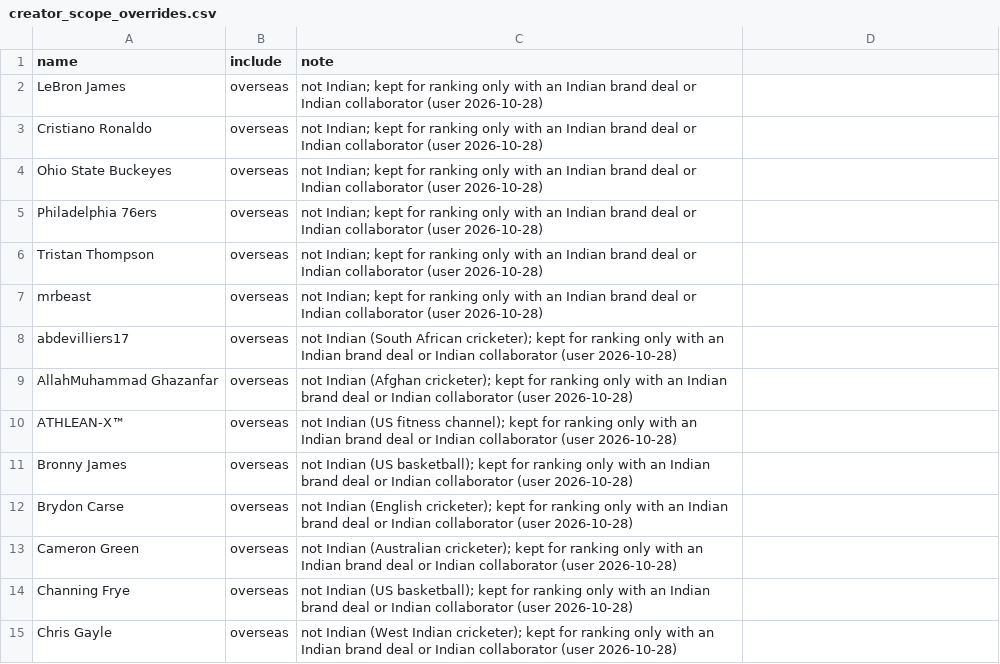
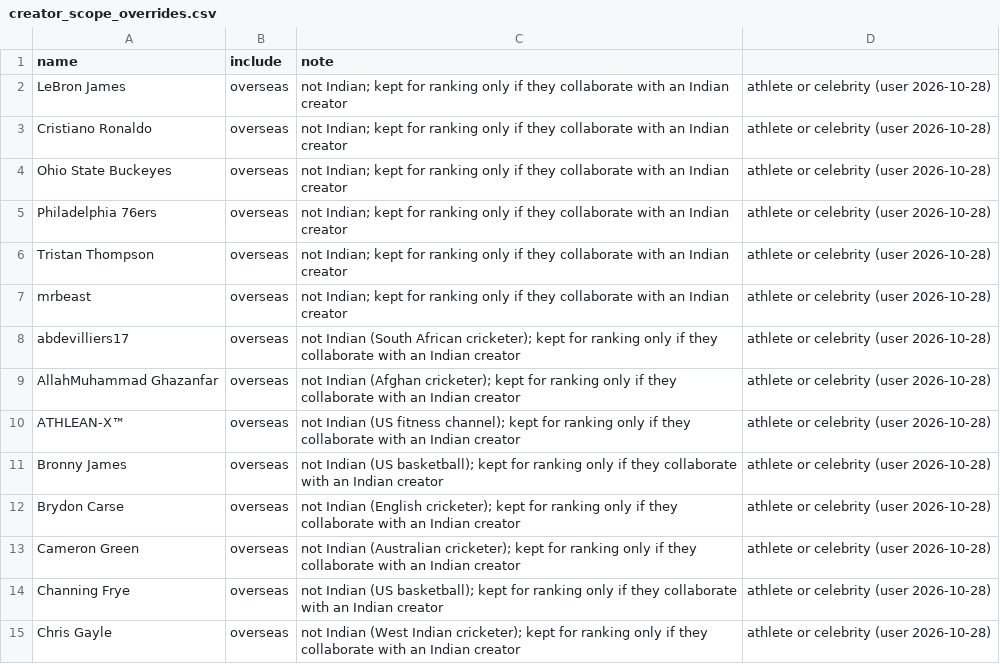
Before and after one commit to akshatnavlani/Capstone, a CSV file: data/creator_scope_overrides.csv, drawn as a sheet; only a part is shown; the diff covers the shown part only.

```diff
--- a/data/creator_scope_overrides.csv
+++ b/data/creator_scope_overrides.csv
@@ -1,15 +1,15 @@
 name,include,note
-LeBron James,overseas,not Indian; kept for ranking only with an Indian brand deal or Indian collaborator (user 2026-10-28)
-Cristiano Ronaldo,overseas,not Indian; kept for ranking only with an Indian brand deal or Indian collaborator (user 2026-10-28)
-Ohio State Buckeyes,overseas,not Indian; kept for ranking only with an Indian brand deal or Indian collaborator (user 2026-10-28)
-Philadelphia 76ers,overseas,not Indian; kept for ranking only with an Indian brand deal or Indian collaborator (user 2026-10-28)
-Tristan Thompson,overseas,not Indian; kept for ranking only with an Indian brand deal or Indian collaborator (user 2026-10-28)
-mrbeast,overseas,not Indian; kept for ranking only with an Indian brand deal or Indian collaborator (user 2026-10-28)
-abdevilliers17,overseas,not Indian (South African cricketer); kept for ranking only with an Indian brand deal or Indian collaborator (user 2026-10-28)
-AllahMuhammad Ghazanfar,overseas,not Indian (Afghan cricketer); kept for ranking only with an Indian brand deal or Indian collaborator (user 2026-10-28)
-ATHLEAN-X™,overseas,not Indian (US fitness channel); kept for ranking only with an Indian brand deal or Indian collaborator (user 2026-10-28)
-Bronny James,overseas,not Indian (US basketball); kept for ranking only with an Indian brand deal or Indian collaborator (user 2026-10-28)
-Brydon Carse,overseas,not Indian (English cricketer); kept for ranking only with an Indian brand deal or Indian collaborator (user 2026-10-28)
-Cameron Green,overseas,not Indian (Australian cricketer); kept for ranking only with an Indian brand deal or Indian collaborator (user 2026-10-28)
-Channing Frye,overseas,not Indian (US basketball); kept for ranking only with an Indian brand deal or Indian collaborator (user 2026-10-28)
-Chris Gayle,overseas,not Indian (West Indian cricketer); kept for ranking only with an Indian brand deal or Indian collaborator (user 2026-10-28)
+LeBron James,overseas,not Indian; kept for ranking only if they collaborate with an Indian creator, athlete or celebrity (user 2026-10-28)
+Cristiano Ronaldo,overseas,not Indian; kept for ranking only if they collaborate with an Indian creator, athlete or celebrity (user 2026-10-28)
+Ohio State Buckeyes,overseas,not Indian; kept for ranking only if they collaborate with an Indian creator, athlete or celebrity (user 2026-10-28)
+Philadelphia 76ers,overseas,not Indian; kept for ranking only if they collaborate with an Indian creator, athlete or celebrity (user 2026-10-28)
+Tristan Thompson,overseas,not Indian; kept for ranking only if they collaborate with an Indian creator, athlete or celebrity (user 2026-10-28)
+mrbeast,overseas,not Indian; kept for ranking only if they collaborate with an Indian creator, athlete or celebrity (user 2026-10-28)
+abdevilliers17,overseas,not Indian (South African cricketer); kept for ranking only if they collaborate with an Indian creator, athlete or celebrity (user 2026-10-28)
+AllahMuhammad Ghazanfar,overseas,not Indian (Afghan cricketer); kept for ranking only if they collaborate with an Indian creator, athlete or celebrity (user 2026-10-28)
+ATHLEAN-X™,overseas,not Indian (US fitness channel); kept for ranking only if they collaborate with an Indian creator, athlete or celebrity (user 2026-10-28)
+Bronny James,overseas,not Indian (US basketball); kept for ranking only if they collaborate with an Indian creator, athlete or celebrity (user 2026-10-28)
+Brydon Carse,overseas,not Indian (English cricketer); kept for ranking only if they collaborate with an Indian creator, athlete or celebrity (user 2026-10-28)
+Cameron Green,overseas,not Indian (Australian cricketer); kept for ranking only if they collaborate with an Indian creator, athlete or celebrity (user 2026-10-28)
+Channing Frye,overseas,not Indian (US basketball); kept for ranking only if they collaborate with an Indian creator, athlete or celebrity (user 2026-10-28)
+Chris Gayle,overseas,not Indian (West Indian cricketer); kept for ranking only if they collaborate with an Indian creator, athlete or celebrity (user 2026-10-28)
```
Also changed, not shown: 66 edited cells elsewhere in this file, 3 other files.
